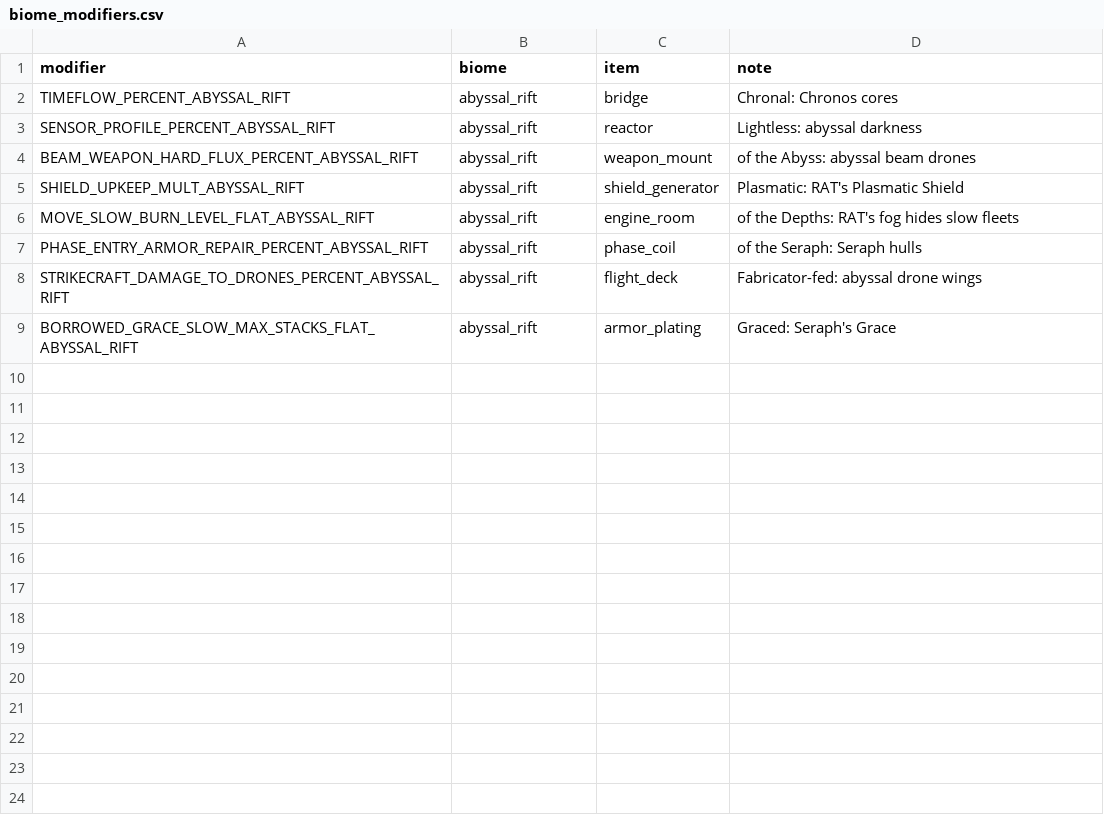
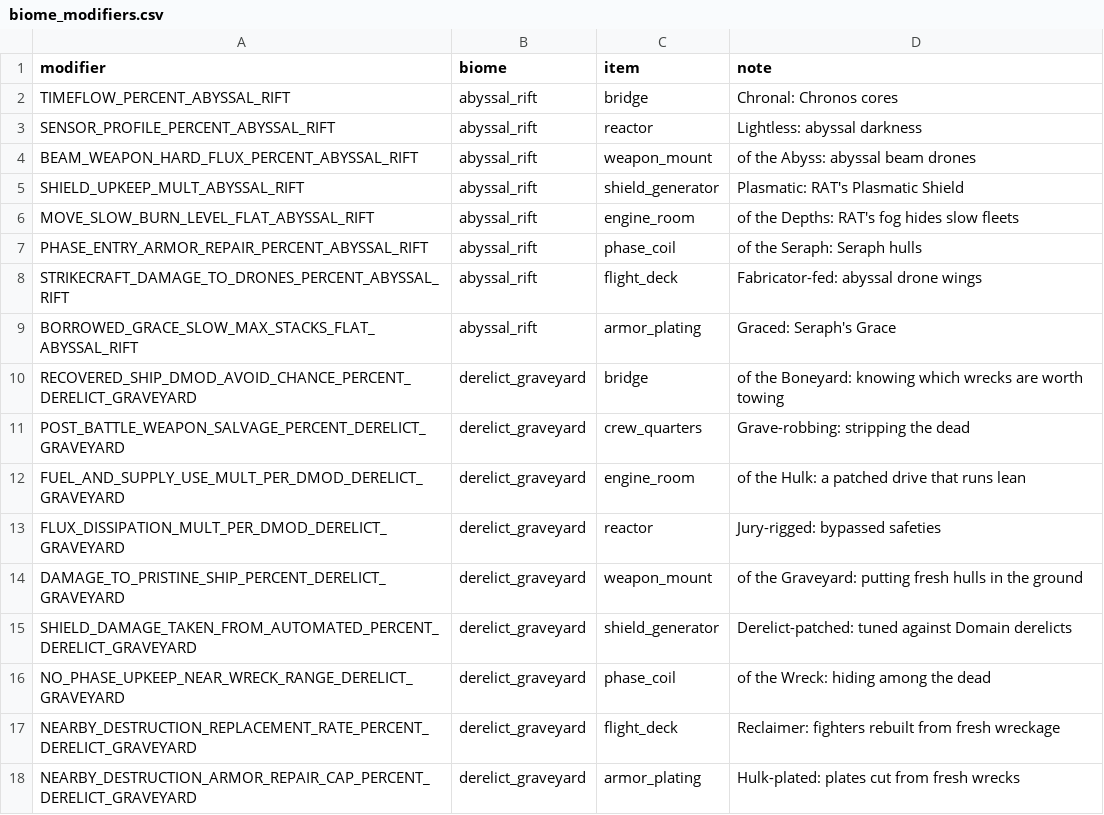
Before and after one commit to ExiledPortals/ExiledSector, a CSV file: data/config/exiledSector/biome_modifiers.csv, drawn as a sheet; the diff names each change by its address in the sheet, - before the commit and + after, or states it on an @@ line.

```diff
--- a/data/config/exiledSector/biome_modifiers.csv
+++ b/data/config/exiledSector/biome_modifiers.csv
+row 10: RECOVERED_SHIP_DMOD_AVOID_CHANCE_PERCENT_DERELICT_GRAVEYARD | derelict_graveyard | bridge | of the Boneyard: knowing which wrecks are worth towing
+row 11: POST_BATTLE_WEAPON_SALVAGE_PERCENT_DERELICT_GRAVEYARD | derelict_graveyard | crew_quarters | Grave-robbing: stripping the dead
+row 12: FUEL_AND_SUPPLY_USE_MULT_PER_DMOD_DERELICT_GRAVEYARD | derelict_graveyard | engine_room | of the Hulk: a patched drive that runs lean
+row 13: FLUX_DISSIPATION_MULT_PER_DMOD_DERELICT_GRAVEYARD | derelict_graveyard | reactor | Jury-rigged: bypassed safeties
+row 14: DAMAGE_TO_PRISTINE_SHIP_PERCENT_DERELICT_GRAVEYARD | derelict_graveyard | weapon_mount | of the Graveyard: putting fresh hulls in the ground
+row 15: SHIELD_DAMAGE_TAKEN_FROM_AUTOMATED_PERCENT_DERELICT_GRAVEYARD | derelict_graveyard | shield_generator | Derelict-patched: tuned against Domain derelicts
+row 16: NO_PHASE_UPKEEP_NEAR_WRECK_RANGE_DERELICT_GRAVEYARD | derelict_graveyard | phase_coil | of the Wreck: hiding among the dead
+row 17: NEARBY_DESTRUCTION_REPLACEMENT_RATE_PERCENT_DERELICT_GRAVEYARD | derelict_graveyard | flight_deck | Reclaimer: fighters rebuilt from fresh wreckage
+row 18: NEARBY_DESTRUCTION_ARMOR_REPAIR_CAP_PERCENT_DERELICT_GRAVEYARD | derelict_graveyard | armor_plating | Hulk-plated: plates cut from fresh wrecks
```
Also changed, not shown: data/config/exiledSector/item_modifiers.csv, 34 other files.
